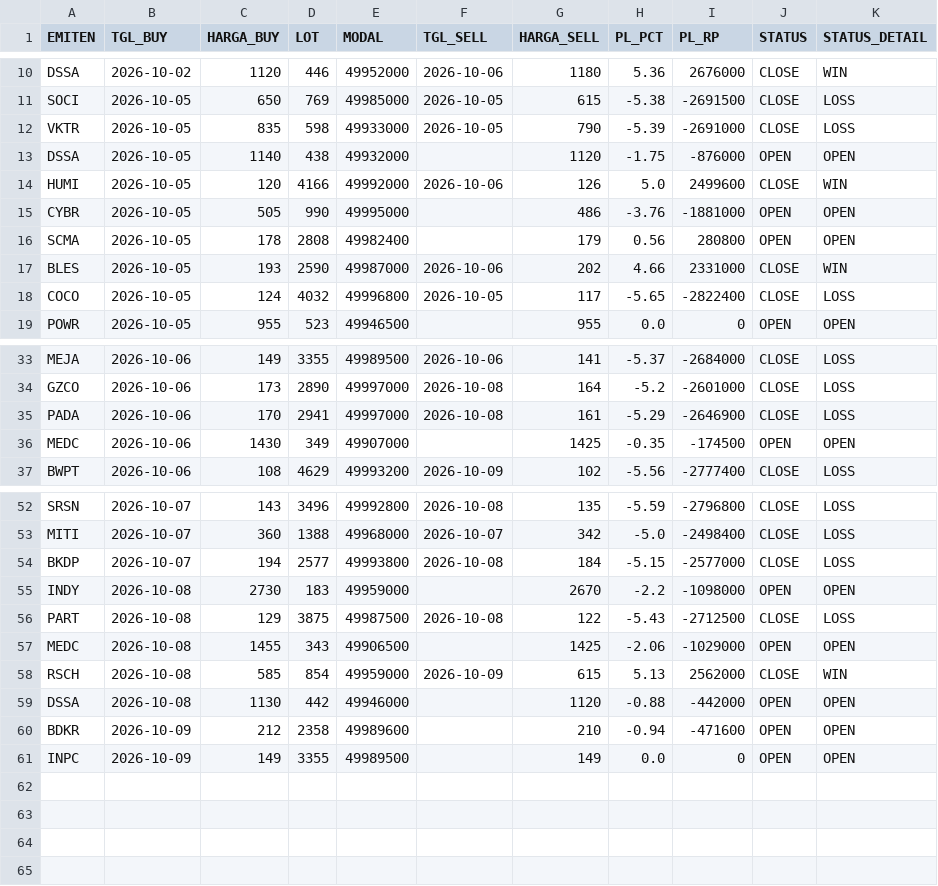
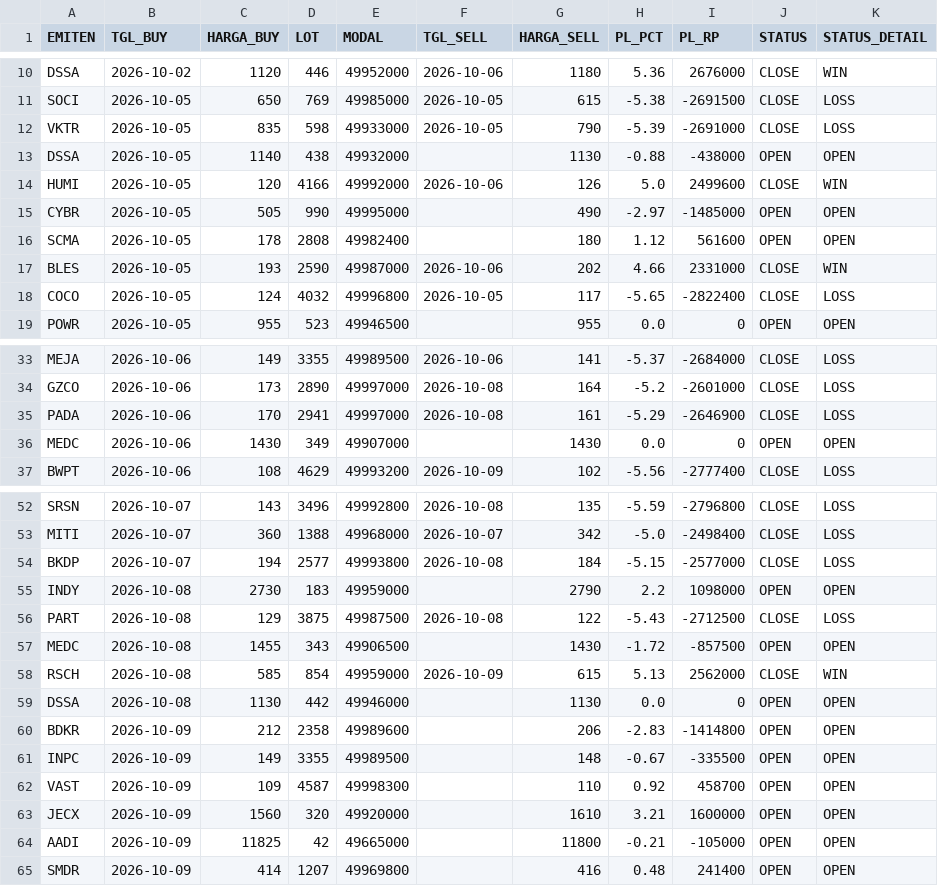
Before and after one commit to illusixTri/dashboard-rla, a CSV file: portofolio_web.csv, drawn as a sheet; only a part is shown, gaps mark what is left out; the diff covers the shown part only.

```diff
--- a/portofolio_web.csv
+++ b/portofolio_web.csv
@@ -12,6 +12,6 @@ SOCI,2026-10-05,650,769,49985000,2026-10-05,615,-5.38,-2691500,CLOSE,LOSS
 VKTR,2026-10-05,835,598,49933000,2026-10-05,790,-5.39,-2691000,CLOSE,LOSS
-DSSA,2026-10-05,1140,438,49932000,,1120,-1.75,-876000,OPEN,OPEN
+DSSA,2026-10-05,1140,438,49932000,,1130,-0.88,-438000,OPEN,OPEN
 HUMI,2026-10-05,120,4166,49992000,2026-10-06,126,5.0,2499600,CLOSE,WIN
-CYBR,2026-10-05,505,990,49995000,,486,-3.76,-1881000,OPEN,OPEN
-SCMA,2026-10-05,178,2808,49982400,,179,0.56,280800,OPEN,OPEN
+CYBR,2026-10-05,505,990,49995000,,490,-2.97,-1485000,OPEN,OPEN
+SCMA,2026-10-05,178,2808,49982400,,180,1.12,561600,OPEN,OPEN
 BLES,2026-10-05,193,2590,49987000,2026-10-06,202,4.66,2331000,CLOSE,WIN
@@ -35,3 +35,3 @@ GZCO,2026-10-06,173,2890,49997000,2026-10-08,164,-5.2,-2601000,CLOSE,LOSS
 PADA,2026-10-06,170,2941,49997000,2026-10-08,161,-5.29,-2646900,CLOSE,LOSS
-MEDC,2026-10-06,1430,349,49907000,,1425,-0.35,-174500,OPEN,OPEN
+MEDC,2026-10-06,1430,349,49907000,,1430,0.0,0,OPEN,OPEN
 BWPT,2026-10-06,108,4629,49993200,2026-10-09,102,-5.56,-2777400,CLOSE,LOSS
@@ -54,8 +54,12 @@ MITI,2026-10-07,360,1388,49968000,2026-10-07,342,-5.0,-2498400,CLOSE,LOSS
 BKDP,2026-10-07,194,2577,49993800,2026-10-08,184,-5.15,-2577000,CLOSE,LOSS
-INDY,2026-10-08,2730,183,49959000,,2670,-2.2,-1098000,OPEN,OPEN
+INDY,2026-10-08,2730,183,49959000,,2790,2.2,1098000,OPEN,OPEN
 PART,2026-10-08,129,3875,49987500,2026-10-08,122,-5.43,-2712500,CLOSE,LOSS
-MEDC,2026-10-08,1455,343,49906500,,1425,-2.06,-1029000,OPEN,OPEN
+MEDC,2026-10-08,1455,343,49906500,,1430,-1.72,-857500,OPEN,OPEN
 RSCH,2026-10-08,585,854,49959000,2026-10-09,615,5.13,2562000,CLOSE,WIN
-DSSA,2026-10-08,1130,442,49946000,,1120,-0.88,-442000,OPEN,OPEN
-BDKR,2026-10-09,212,2358,49989600,,210,-0.94,-471600,OPEN,OPEN
-INPC,2026-10-09,149,3355,49989500,,149,0.0,0,OPEN,OPEN
+DSSA,2026-10-08,1130,442,49946000,,1130,0.0,0,OPEN,OPEN
+BDKR,2026-10-09,212,2358,49989600,,206,-2.83,-1414800,OPEN,OPEN
+INPC,2026-10-09,149,3355,49989500,,148,-0.67,-335500,OPEN,OPEN
+VAST,2026-10-09,109,4587,49998300,,110,0.92,458700,OPEN,OPEN
+JECX,2026-10-09,1560,320,49920000,,1610,3.21,1600000,OPEN,OPEN
+AADI,2026-10-09,11825,42,49665000,,11800,-0.21,-105000,OPEN,OPEN
+SMDR,2026-10-09,414,1207,49969800,,416,0.48,241400,OPEN,OPEN
```
Also changed, not shown: 18 edited cells elsewhere in this file, V2openclose.csv.
